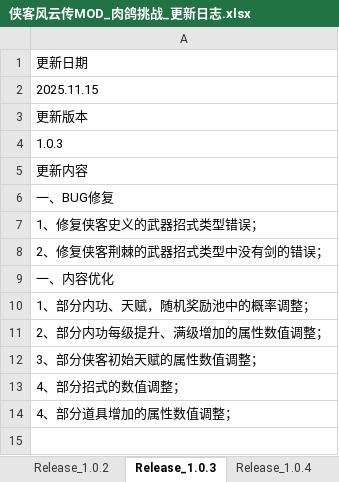
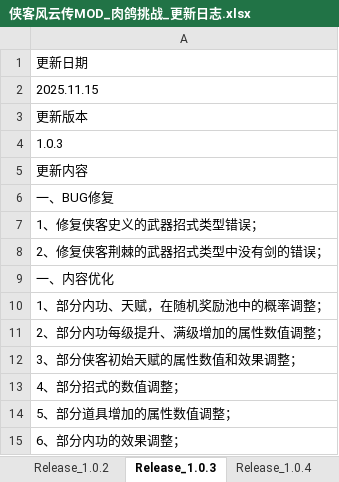
Before and after one commit to xiaozhuzzz/XiakePreMod, an Excel workbook: Design/日常文档/侠客风云传MOD_肉鸽挑战_更新日志.xlsx, sheet Release_1.0.3, drawn as a sheet; values as stored, in another font and other column widths than the file's, no borders; the diff names each change by its address in the sheet, - before the commit and + after, or states it on an @@ line.

Commit message:
更新
1、更新1.0.3版本的更新日志内容；

```diff
--- a/Design/日常文档/侠客风云传MOD_肉鸽挑战_更新日志.xlsx (sheet Release_1.0.3)
+++ b/Design/日常文档/侠客风云传MOD_肉鸽挑战_更新日志.xlsx (sheet Release_1.0.3)
-A10: 1、部分内功、天赋，随机奖励池中的概率调整；
+A10: 1、部分内功、天赋，在随机奖励池中的概率调整；
-A12: 3、部分侠客初始天赋的属性数值调整；
+A12: 3、部分侠客初始天赋的属性数值和效果调整；
-A14: 4、部分道具增加的属性数值调整；
+A14: 5、部分道具增加的属性数值调整；
+row 15: 6、部分内功的效果调整；
```
